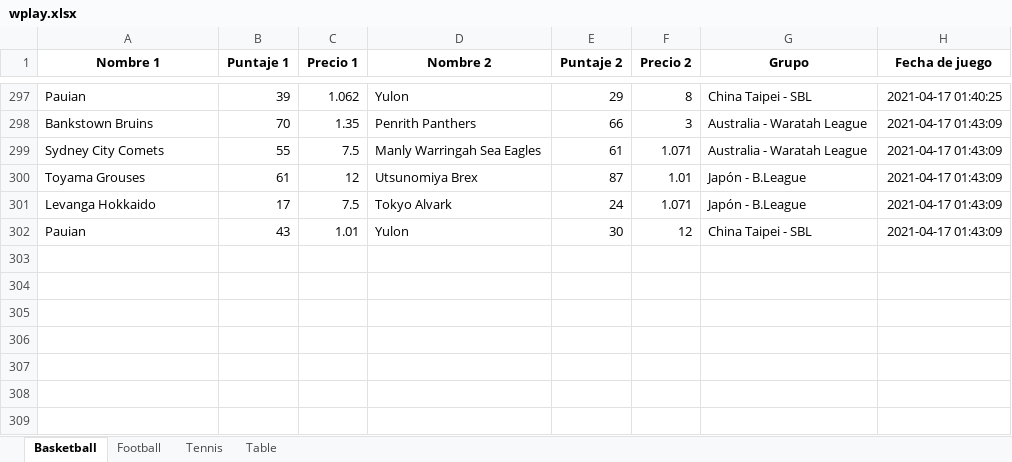
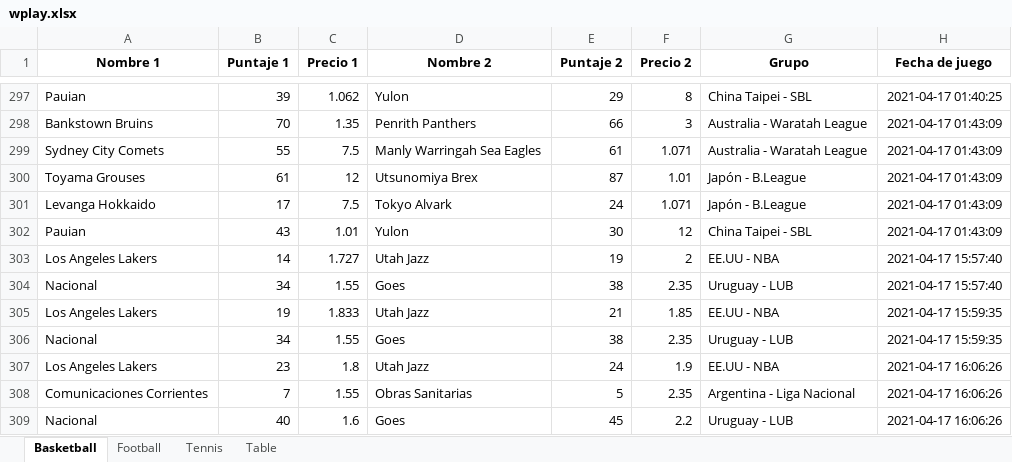
Before and after one commit to d3lt409/Scraping_Python_Tiendas, an Excel workbook: wplay.xlsx, sheet Basketball, drawn as a sheet; only a part is shown, gaps mark what is left out; values as stored, in another font and other column widths than the file's, no borders; the diff names each change by its address in the sheet, - before the commit and + after, or states it on an @@ line.

```diff
--- a/wplay.xlsx (sheet Basketball)
+++ b/wplay.xlsx (sheet Basketball)
+row 303: Los Angeles Lakers | 14 | 1.727 | Utah Jazz | 19 | 2 | EE.UU - NBA | 2021-04-17 15:57:40
+row 304: Nacional | 34 | 1.55 | Goes | 38 | 2.35 | Uruguay - LUB | 2021-04-17 15:57:40
+row 305: Los Angeles Lakers | 19 | 1.833 | Utah Jazz | 21 | 1.85 | EE.UU - NBA | 2021-04-17 15:59:35
+row 306: Nacional | 34 | 1.55 | Goes | 38 | 2.35 | Uruguay - LUB | 2021-04-17 15:59:35
+row 307: Los Angeles Lakers | 23 | 1.8 | Utah Jazz | 24 | 1.9 | EE.UU - NBA | 2021-04-17 16:06:26
+row 308: Comunicaciones Corrientes | 7 | 1.55 | Obras Sanitarias | 5 | 2.35 | Argentina - Liga Nacional | 2021-04-17 16:06:26
+row 309: Nacional | 40 | 1.6 | Goes | 45 | 2.2 | Uruguay - LUB | 2021-04-17 16:06:26
```
Also changed, not shown: sheet Football, sheet Table, sheet Tennis, 5 other files.
